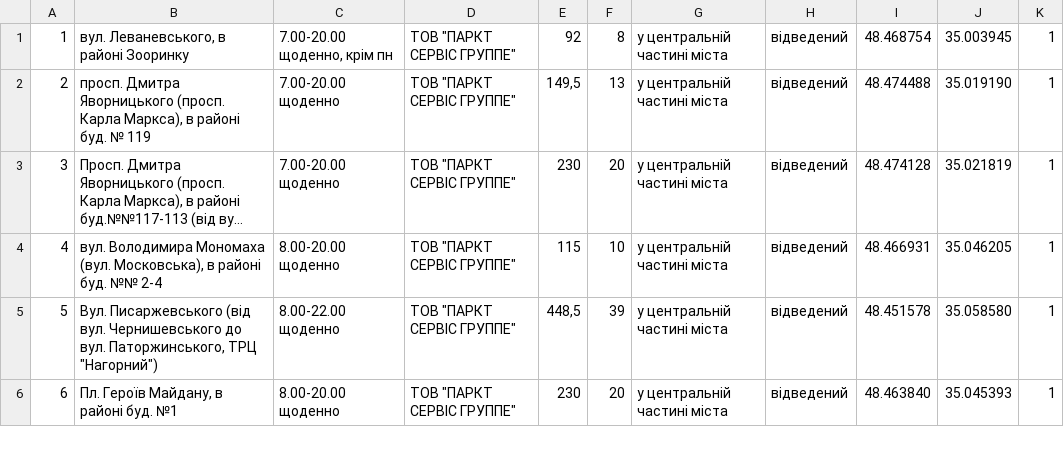
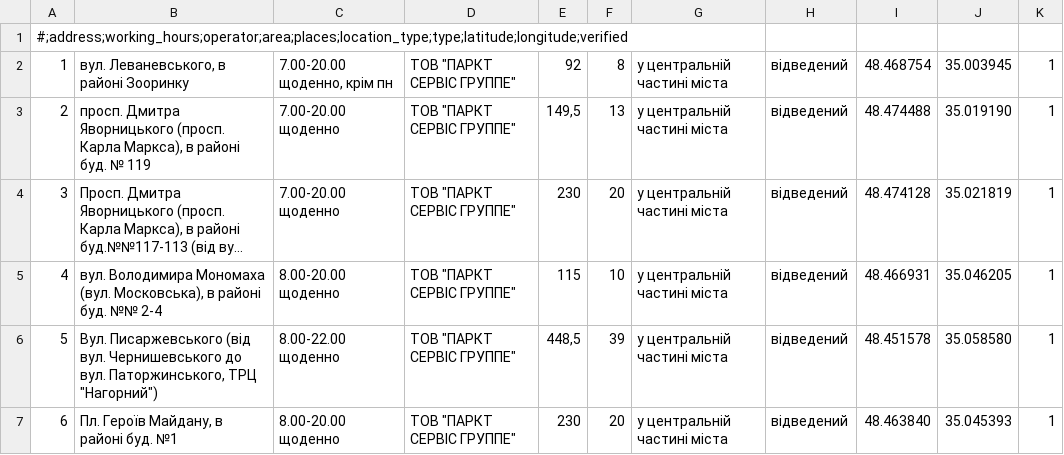
Before and after one commit to Monstrofil/parkings.dnipro.data, a CSV file: parkings_dnipro.csv, drawn as a sheet; only a part is shown; long unchanged cells end in ….

Commit message:
Update parkings_dnipro.csv

```diff
--- a/parkings_dnipro.csv
+++ b/parkings_dnipro.csv
@@ -1 +1,2 @@
+#;address;working_hours;operator;area;places;location_type;type;latitude;longitude;verified
 1,"вул. Леваневського, в районі Зооринку","7.00-20.00 щоденно, крім пн","ТОВ ""ПАРКТ СЕРВІС ГРУППЕ""",92,8,у центральній частині міста,відведений,48.468754," 35.003945",1
```
